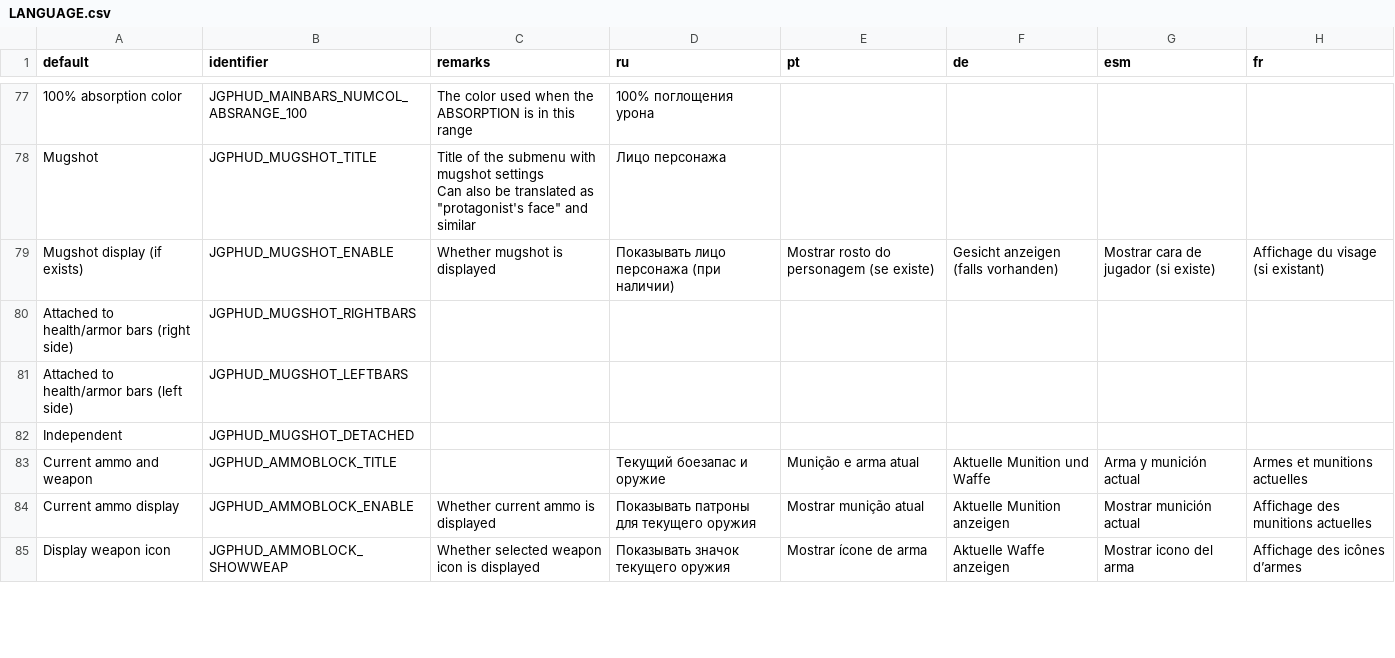
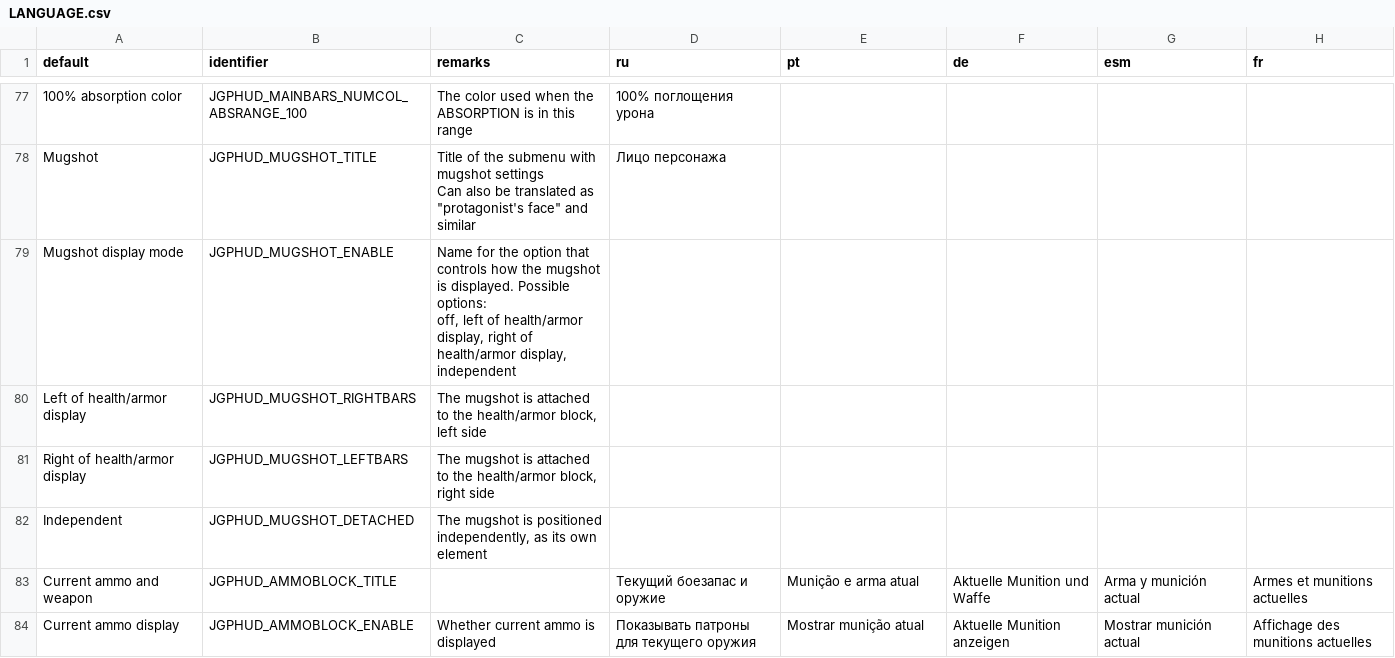
Before and after one commit to jekyllgrim/UniversalFlexibleHUD, a CSV file: LANGUAGE.csv, drawn as a sheet; only a part is shown, gaps mark what is left out; the shorter side is filled out with more unchanged rows.

Commit message:
Fully functioning independent mugshot

```diff
--- a/LANGUAGE.csv
+++ b/LANGUAGE.csv
@@ -89,6 +89,7 @@ Mugshot,JGPHUD_MUGSHOT_TITLE,"Title of the submenu with mugshot settings
 Can also be translated as ""protagonist's face"" and similar",Лицо персонажа,,,,
-Mugshot display (if exists),JGPHUD_MUGSHOT_ENABLE,Whether mugshot is displayed,Показывать лицо персонажа (при наличии),Mostrar rosto do personagem (se existe),Gesicht anzeigen (falls vorhanden),Mostrar cara de jugador (si existe),Affichage du visage (si existant)
-Attached to health/armor bars (right side),JGPHUD_MUGSHOT_RIGHTBARS,,,,,,
-Attached to health/armor bars (left side),JGPHUD_MUGSHOT_LEFTBARS,,,,,,
-Independent,JGPHUD_MUGSHOT_DETACHED,,,,,,
+Mugshot display mode,JGPHUD_MUGSHOT_ENABLE,"Name for the option that controls how the mugshot is displayed. Possible options:
+off, left of health/armor display, right of health/armor display, independent",,,,,
+Left of health/armor display,JGPHUD_MUGSHOT_RIGHTBARS,"The mugshot is attached to the health/armor block, left side",,,,,
+Right of health/armor display,JGPHUD_MUGSHOT_LEFTBARS,"The mugshot is attached to the health/armor block, right side",,,,,
+Independent,JGPHUD_MUGSHOT_DETACHED,"The mugshot is positioned independently, as its own element",,,,,
 Current ammo and weapon,JGPHUD_AMMOBLOCK_TITLE,,Текущий боезапас и оружие,Munição e arma atual,Aktuelle Munition und Waffe,Arma y munición actual,Armes et munitions actuelles
```
Also changed, not shown: 1 other file.
